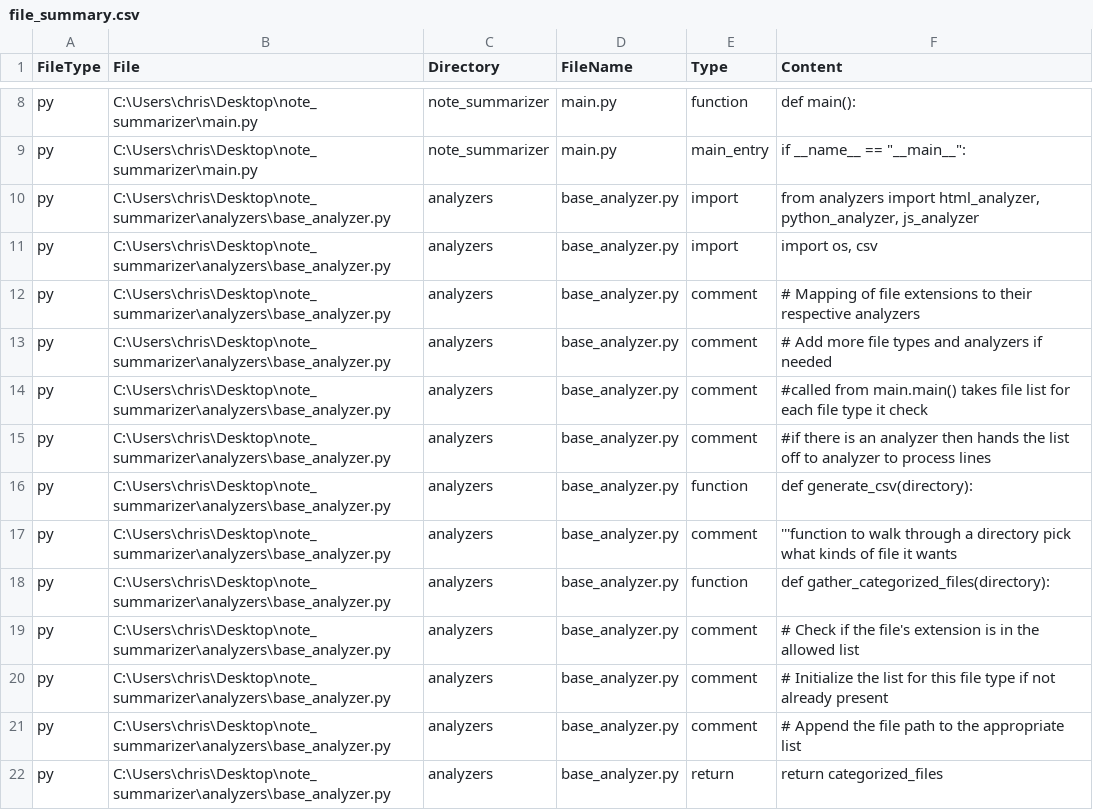
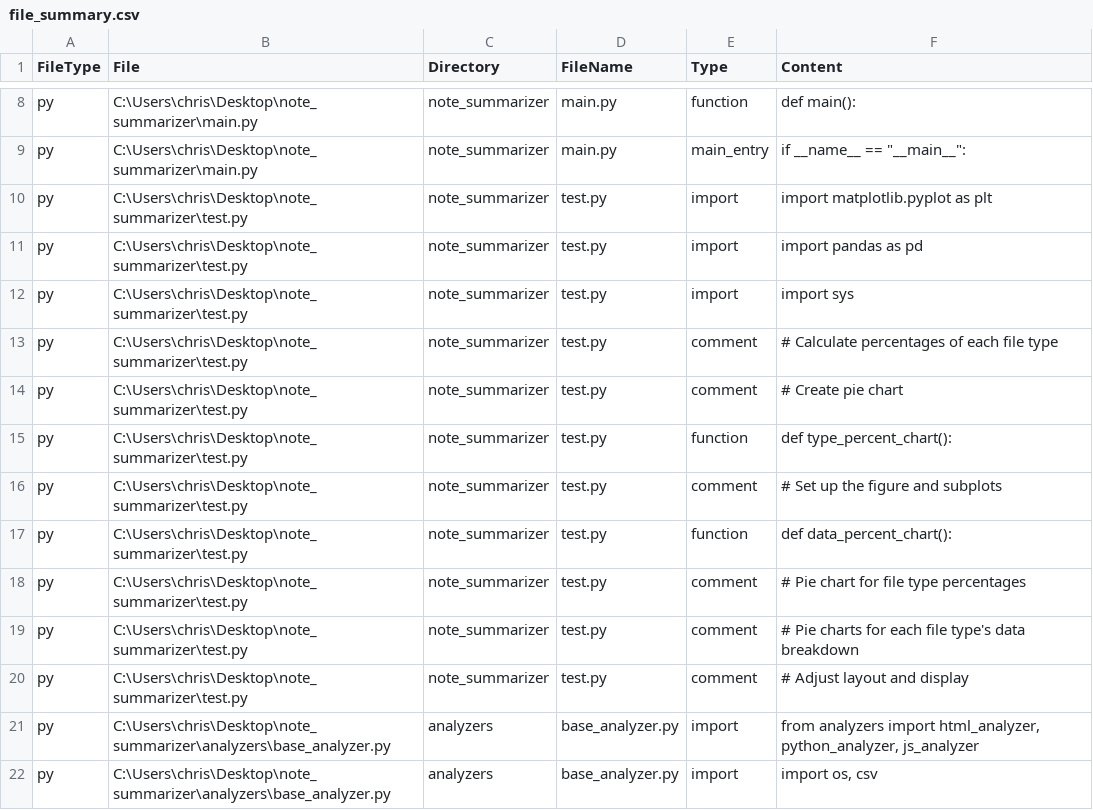
Before and after one commit to kidd1492/note_summarizer, a CSV file: reports/csv_files/file_summary.csv, drawn as a sheet; only a part is shown, gaps mark what is left out; the shorter side is filled out with more unchanged rows; the diff names each change by its address in the sheet, - before the commit and + after, or states it on an @@ line.

Commit message:
added  test file for charts

```diff
--- a/reports/csv_files/file_summary.csv
+++ b/reports/csv_files/file_summary.csv
+row 10: py | C:\Users\chris\Desktop\note_summarizer\test.py | note_summarizer | test.py | import | import matplotlib.pyplot as plt
+row 11: py | C:\Users\chris\Desktop\note_summarizer\test.py | note_summarizer | test.py | import | import pandas as pd
+row 12: py | C:\Users\chris\Desktop\note_summarizer\test.py | note_summarizer | test.py | import | import sys
+row 13: py | C:\Users\chris\Desktop\note_summarizer\test.py | note_summarizer | test.py | comment | # Calculate percentages of each file type
+row 14: py | C:\Users\chris\Desktop\note_summarizer\test.py | note_summarizer | test.py | comment | # Create pie chart
+row 15: py | C:\Users\chris\Desktop\note_summarizer\test.py | note_summarizer | test.py | function | def type_percent_chart():
+row 16: py | C:\Users\chris\Desktop\note_summarizer\test.py | note_summarizer | test.py | comment | # Set up the figure and subplots
+row 17: py | C:\Users\chris\Desktop\note_summarizer\test.py | note_summarizer | test.py | function | def data_percent_chart():
+row 18: py | C:\Users\chris\Desktop\note_summarizer\test.py | note_summarizer | test.py | comment | # Pie chart for file type percentages
+row 19: py | C:\Users\chris\Desktop\note_summarizer\test.py | note_summarizer | test.py | comment | # Pie charts for each file type's data breakdown
+row 20: py | C:\Users\chris\Desktop\note_summarizer\test.py | note_summarizer | test.py | comment | # Adjust layout and display
```
Also changed, not shown: 2 other files.
